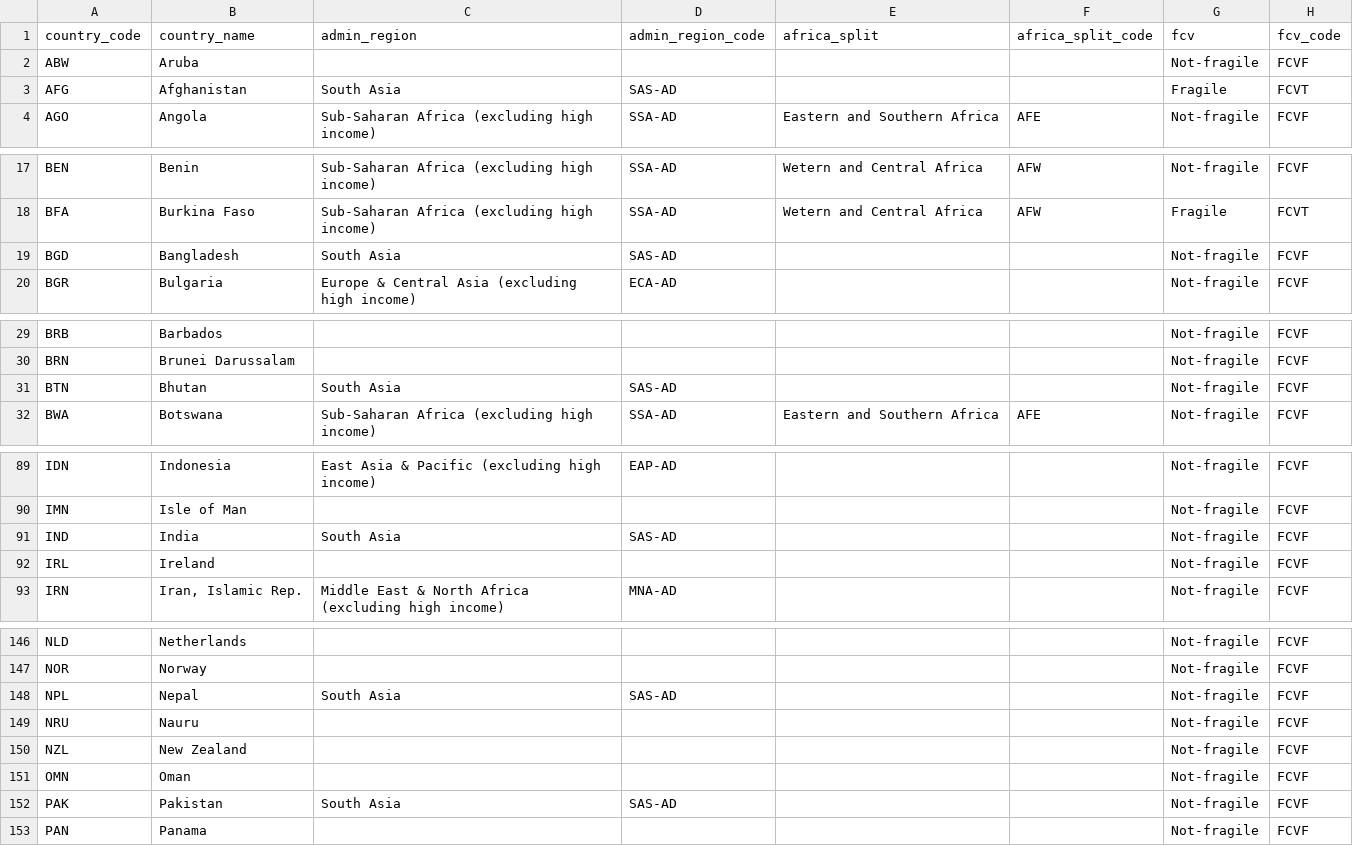
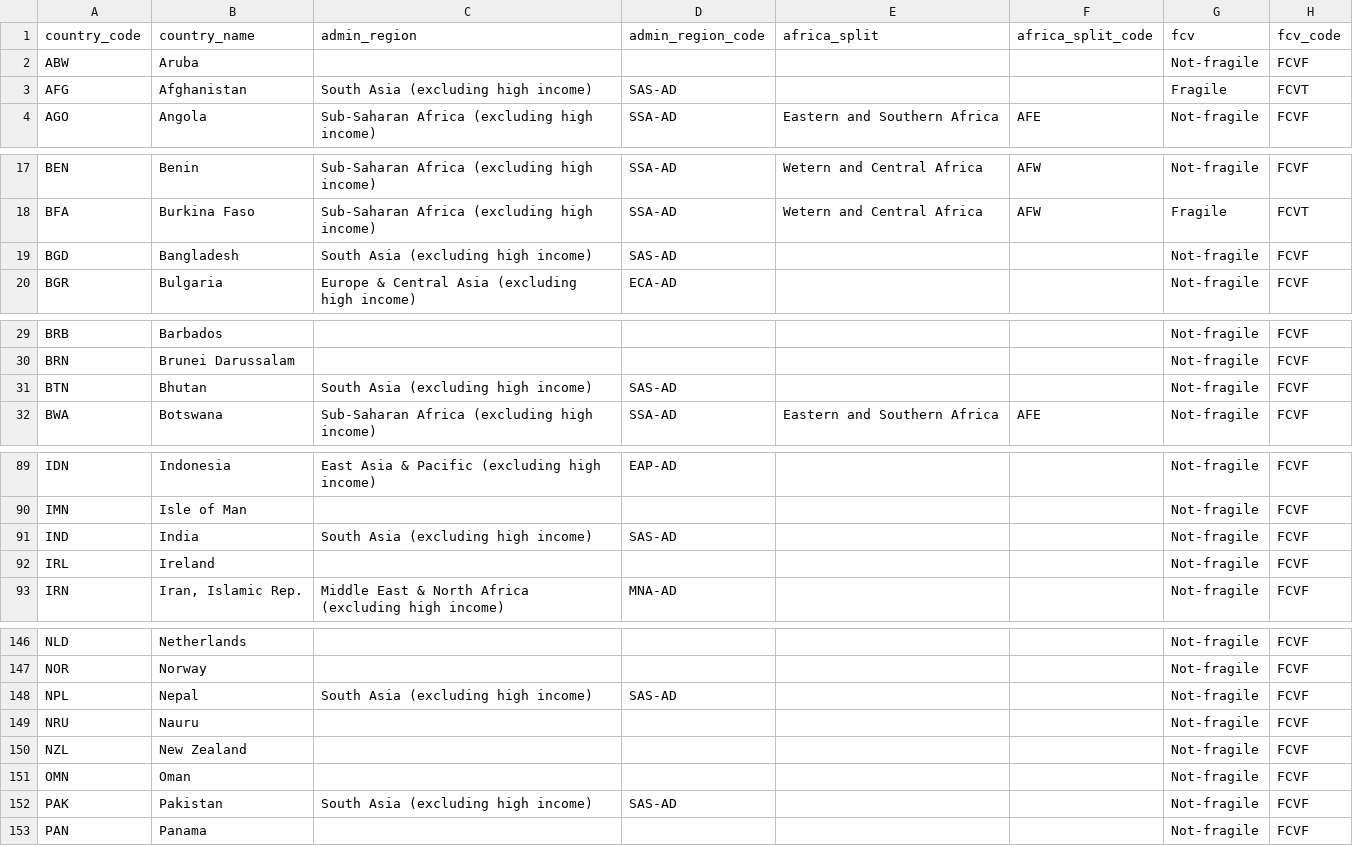
Before and after one commit to PIP-Technical-Team/aux_country_list, a CSV file: country_list.csv, drawn as a sheet; only a part is shown, gaps mark what is left out; the diff covers the shown part only; the diff names each change by its address in the sheet, - before the commit and + after, or states it on an @@ line.

Commit message:
admin SAS in admin_region

```diff
--- a/country_list.csv
+++ b/country_list.csv
-C3 (admin_region): South Asia
+C3 (admin_region): South Asia (excluding high income)
-C19 (admin_region): South Asia
+C19 (admin_region): South Asia (excluding high income)
-C31 (admin_region): South Asia
+C31 (admin_region): South Asia (excluding high income)
-C91 (admin_region): South Asia
+C91 (admin_region): South Asia (excluding high income)
-C148 (admin_region): South Asia
+C148 (admin_region): South Asia (excluding high income)
-C152 (admin_region): South Asia
+C152 (admin_region): South Asia (excluding high income)
```
Also changed, not shown: 2 edited cells elsewhere in this file, 1 other file.
